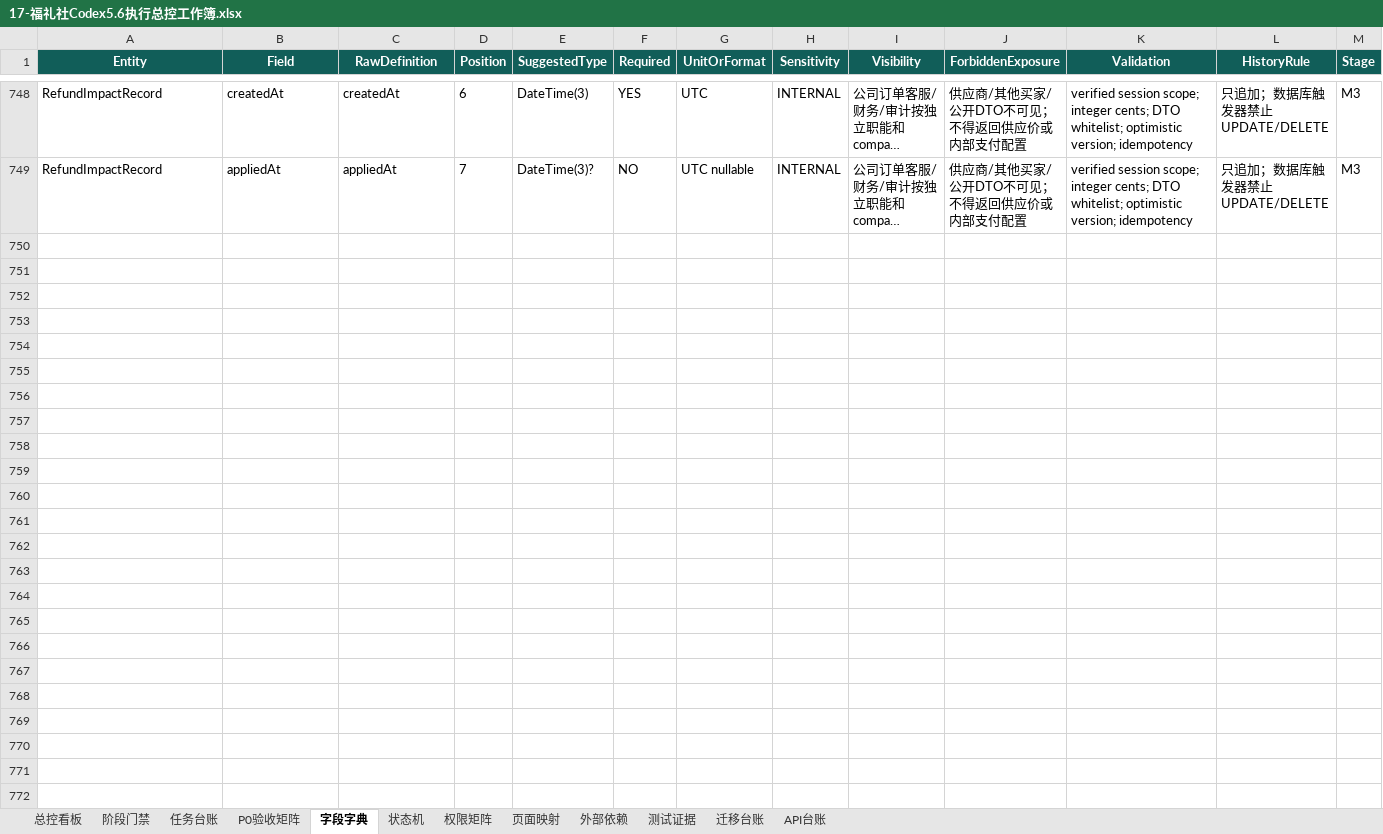
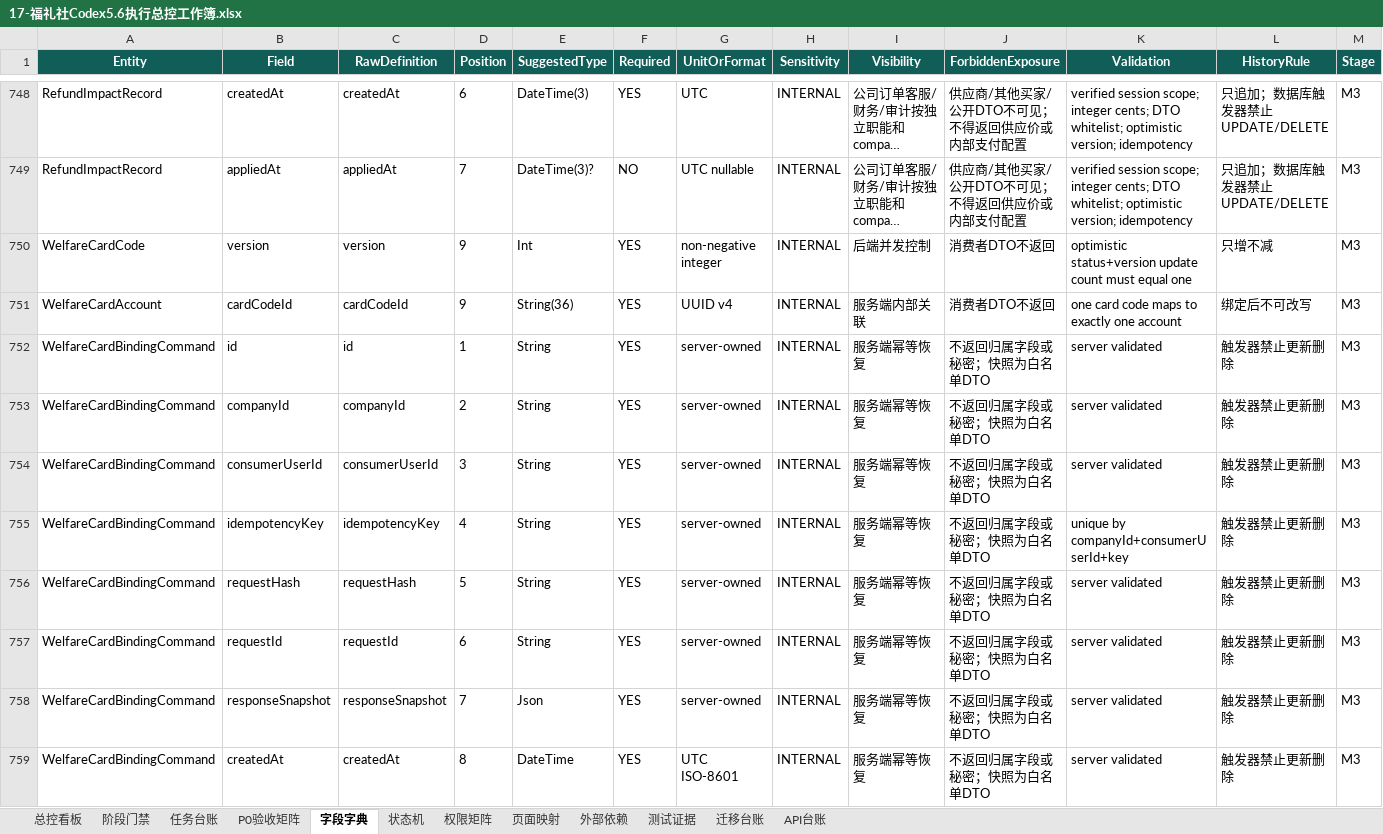
Before and after one commit to EasyStep-lee/flt1, an Excel workbook: 福礼社Codex5.6开发执行包V1.1/17-福礼社Codex5.6执行总控工作簿.xlsx, sheet 字段字典, drawn as a sheet; only a part is shown, gaps mark what is left out; long unchanged cells end in …; values as stored, in another font and other column widths than the file's, no borders; conditional formats and table styles not drawn; rows hold the shown columns only; the diff names each change by its address in the sheet, - before the commit and + after, or states it on an @@ line.

Commit message:
test(m3): close welfare card binding gate

```diff
--- a/福礼社Codex5.6开发执行包V1.1/17-福礼社Codex5.6执行总控工作簿.xlsx (sheet 字段字典)
+++ b/福礼社Codex5.6开发执行包V1.1/17-福礼社Codex5.6执行总控工作簿.xlsx (sheet 字段字典)
+row 750: WelfareCardCode | version | version | 9 | Int | YES | non-negative integer | INTERNAL | 后端并发控制 | 消费者DTO不返回 | optimistic status+version update count must equal one | 只增不减 | M3
+row 751: WelfareCardAccount | cardCodeId | cardCodeId | 9 | String(36) | YES | UUID v4 | INTERNAL | 服务端内部关联 | 消费者DTO不返回 | one card code maps to exactly one account | 绑定后不可改写 | M3
+row 752: WelfareCardBindingCommand | id | id | 1 | String | YES | server-owned | INTERNAL | 服务端幂等恢复 | 不返回归属字段或秘密；快照为白名单DTO | server validated | 触发器禁止更新删除 | M3
+row 753: WelfareCardBindingCommand | companyId | companyId | 2 | String | YES | server-owned | INTERNAL | 服务端幂等恢复 | 不返回归属字段或秘密；快照为白名单DTO | server validated | 触发器禁止更新删除 | M3
+row 754: WelfareCardBindingCommand | consumerUserId | consumerUserId | 3 | String | YES | server-owned | INTERNAL | 服务端幂等恢复 | 不返回归属字段或秘密；快照为白名单DTO | server validated | 触发器禁止更新删除 | M3
+row 755: WelfareCardBindingCommand | idempotencyKey | idempotencyKey | 4 | String | YES | server-owned | INTERNAL | 服务端幂等恢复 | 不返回归属字段或秘密；快照为白名单DTO | unique by companyId+consumerUserId+key | 触发器禁止更新删除 | M3
+row 756: WelfareCardBindingCommand | requestHash | requestHash | 5 | String | YES | server-owned | INTERNAL | 服务端幂等恢复 | 不返回归属字段或秘密；快照为白名单DTO | server validated | 触发器禁止更新删除 | M3
+row 757: WelfareCardBindingCommand | requestId | requestId | 6 | String | YES | server-owned | INTERNAL | 服务端幂等恢复 | 不返回归属字段或秘密；快照为白名单DTO | server validated | 触发器禁止更新删除 | M3
+row 758: WelfareCardBindingCommand | responseSnapshot | responseSnapshot | 7 | Json | YES | server-owned | INTERNAL | 服务端幂等恢复 | 不返回归属字段或秘密；快照为白名单DTO | server validated | 触发器禁止更新删除 | M3
+row 759: WelfareCardBindingCommand | createdAt | createdAt | 8 | DateTime | YES | UTC ISO-8601 | INTERNAL | 服务端幂等恢复 | 不返回归属字段或秘密；快照为白名单DTO | server validated | 触发器禁止更新删除 | M3
```
Also changed, not shown: sheet 迁移台账, sheet 任务台账, sheet 状态机, sheet API台账, sheet 测试证据, sheet P0验收矩阵, 4 more sheets, 38 other files.
